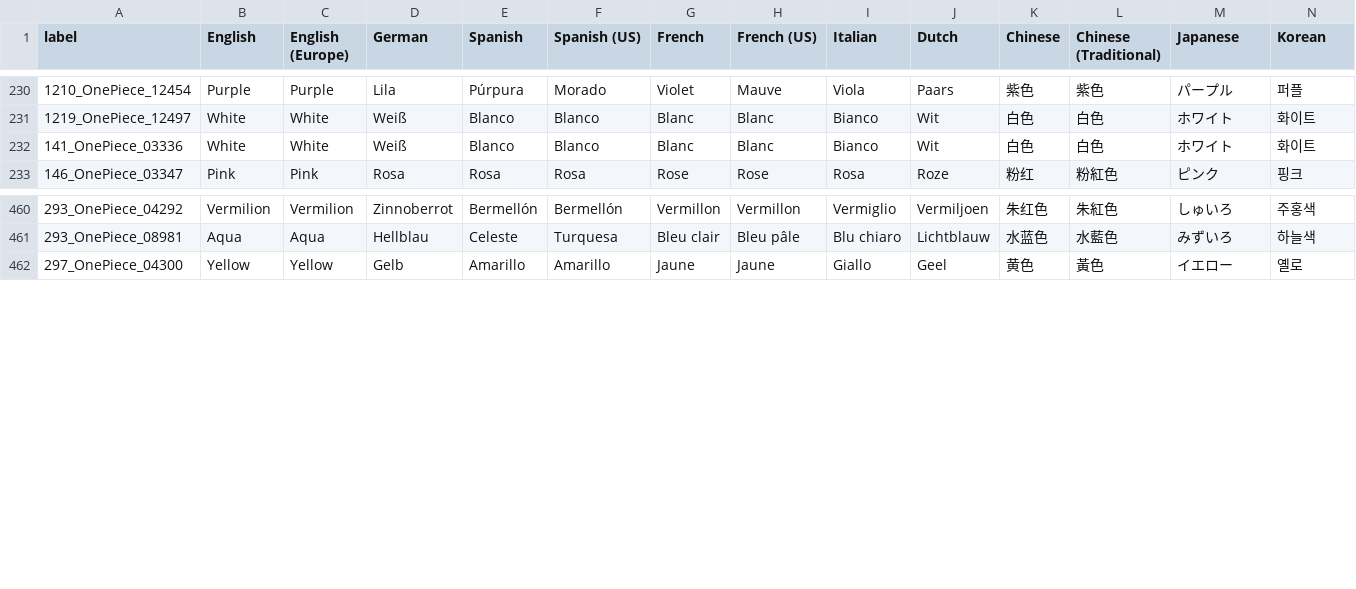
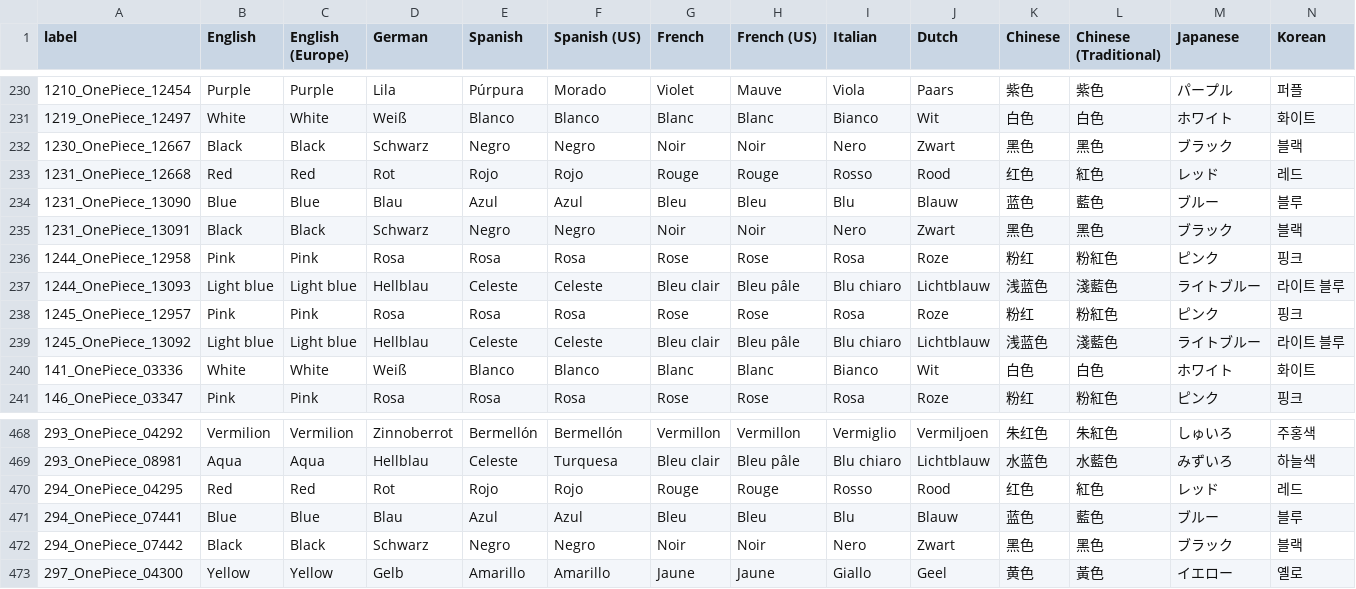
Before and after one commit to alexislours/acnh-strings, a CSV file: Outfit/GroupColor/STR_OutfitGroupColor_OnePiece.csv, drawn as a sheet; only a part is shown, gaps mark what is left out; rows hold the shown columns only; the diff names each change by its address in the sheet, - before the commit and + after, or states it on an @@ line.

```diff
--- a/Outfit/GroupColor/STR_OutfitGroupColor_OnePiece.csv
+++ b/Outfit/GroupColor/STR_OutfitGroupColor_OnePiece.csv
+row 232: 1230_OnePiece_12667 | Black | Black | Schwarz | Negro | Negro | Noir | Noir | Nero | Zwart | 黑色 | 黑色 | ブラック | 블랙
+row 233: 1231_OnePiece_12668 | Red | Red | Rot | Rojo | Rojo | Rouge | Rouge | Rosso | Rood | 红色 | 紅色 | レッド | 레드
+row 234: 1231_OnePiece_13090 | Blue | Blue | Blau | Azul | Azul | Bleu | Bleu | Blu | Blauw | 蓝色 | 藍色 | ブルー | 블루
+row 235: 1231_OnePiece_13091 | Black | Black | Schwarz | Negro | Negro | Noir | Noir | Nero | Zwart | 黑色 | 黑色 | ブラック | 블랙
+row 236: 1244_OnePiece_12958 | Pink | Pink | Rosa | Rosa | Rosa | Rose | Rose | Rosa | Roze | 粉红 | 粉紅色 | ピンク | 핑크
+row 237: 1244_OnePiece_13093 | Light blue | Light blue | Hellblau | Celeste | Celeste | Bleu clair | Bleu pâle | Blu chiaro | Lichtblauw | 浅蓝色 | 淺藍色 | ライトブルー | 라이트 블루
+row 238: 1245_OnePiece_12957 | Pink | Pink | Rosa | Rosa | Rosa | Rose | Rose | Rosa | Roze | 粉红 | 粉紅色 | ピンク | 핑크
+row 239: 1245_OnePiece_13092 | Light blue | Light blue | Hellblau | Celeste | Celeste | Bleu clair | Bleu pâle | Blu chiaro | Lichtblauw | 浅蓝色 | 淺藍色 | ライトブルー | 라이트 블루
+row 470: 294_OnePiece_04295 | Red | Red | Rot | Rojo | Rojo | Rouge | Rouge | Rosso | Rood | 红色 | 紅色 | レッド | 레드
+row 471: 294_OnePiece_07441 | Blue | Blue | Blau | Azul | Azul | Bleu | Bleu | Blu | Blauw | 蓝色 | 藍色 | ブルー | 블루
+row 472: 294_OnePiece_07442 | Black | Black | Schwarz | Negro | Negro | Noir | Noir | Nero | Zwart | 黑色 | 黑色 | ブラック | 블랙
```
Also changed, not shown: Item/STR_ItemName_00_Ftr.csv, Outfit/GroupColor/STR_OutfitGroupColor_Accessory.csv, 40 other files.
